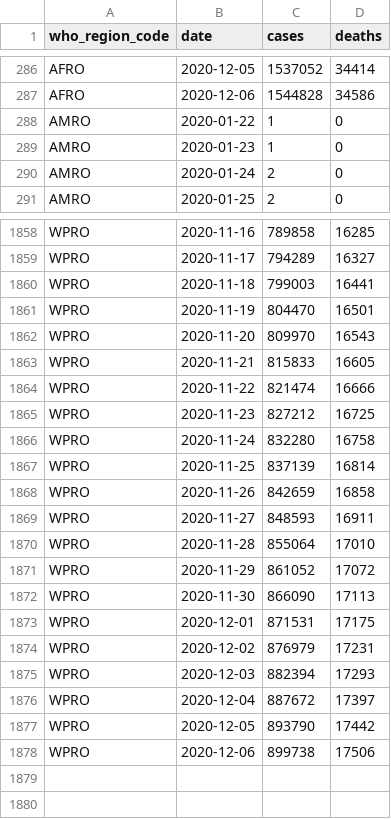
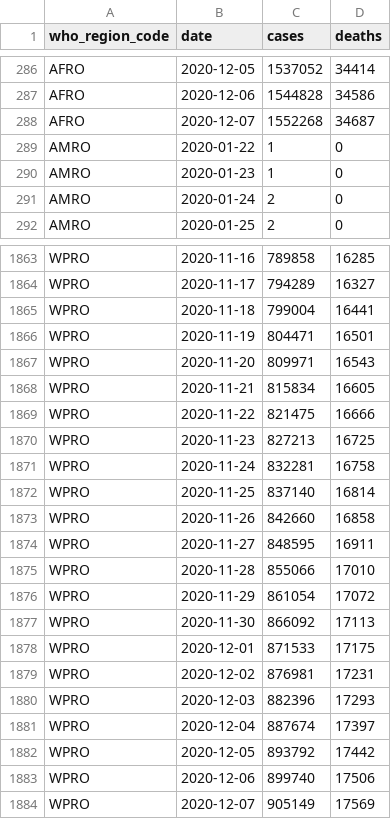
Before and after one commit to covid-open-data/xform-casecount-jhu, a CSV file: output/who_regions.csv, drawn as a sheet; only a part is shown, gaps mark what is left out; the diff covers the shown part only.

```diff
--- a/output/who_regions.csv
+++ b/output/who_regions.csv
@@ -287,2 +287,3 @@ AFRO,2020-12-05,1537052,34414
 AFRO,2020-12-06,1544828,34586
+AFRO,2020-12-07,1552268,34687
 AMRO,2020-01-22,1,0
@@ -1859,20 +1864,21 @@ WPRO,2020-11-16,789858,16285
 WPRO,2020-11-17,794289,16327
-WPRO,2020-11-18,799003,16441
-WPRO,2020-11-19,804470,16501
-WPRO,2020-11-20,809970,16543
-WPRO,2020-11-21,815833,16605
-WPRO,2020-11-22,821474,16666
-WPRO,2020-11-23,827212,16725
-WPRO,2020-11-24,832280,16758
-WPRO,2020-11-25,837139,16814
-WPRO,2020-11-26,842659,16858
-WPRO,2020-11-27,848593,16911
-WPRO,2020-11-28,855064,17010
-WPRO,2020-11-29,861052,17072
-WPRO,2020-11-30,866090,17113
-WPRO,2020-12-01,871531,17175
-WPRO,2020-12-02,876979,17231
-WPRO,2020-12-03,882394,17293
-WPRO,2020-12-04,887672,17397
-WPRO,2020-12-05,893790,17442
-WPRO,2020-12-06,899738,17506
+WPRO,2020-11-18,799004,16441
+WPRO,2020-11-19,804471,16501
+WPRO,2020-11-20,809971,16543
+WPRO,2020-11-21,815834,16605
+WPRO,2020-11-22,821475,16666
+WPRO,2020-11-23,827213,16725
+WPRO,2020-11-24,832281,16758
+WPRO,2020-11-25,837140,16814
+WPRO,2020-11-26,842660,16858
+WPRO,2020-11-27,848595,16911
+WPRO,2020-11-28,855066,17010
+WPRO,2020-11-29,861054,17072
+WPRO,2020-11-30,866092,17113
+WPRO,2020-12-01,871533,17175
+WPRO,2020-12-02,876981,17231
+WPRO,2020-12-03,882396,17293
+WPRO,2020-12-04,887674,17397
+WPRO,2020-12-05,893792,17442
+WPRO,2020-12-06,899740,17506
+WPRO,2020-12-07,905149,17569
```
Also changed, not shown: 4 added rows elsewhere in this file, output/continents.csv, output/global.csv, 1 other file.
